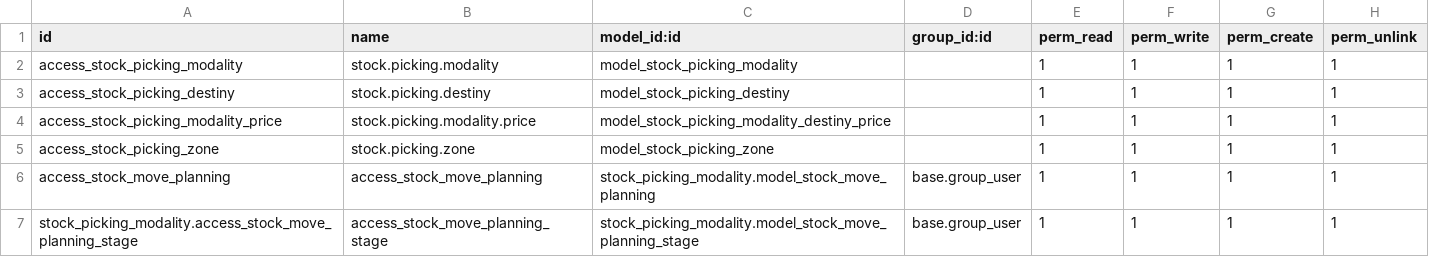
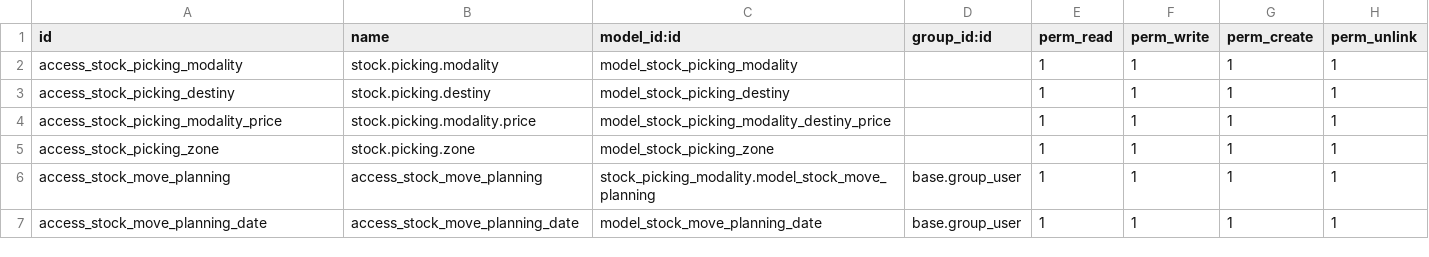
Before and after one commit to xtendoo-corporation/custom-publiponce, a CSV file: stock_picking_modality/security/ir.model.access.csv, drawn as a sheet.

Commit message:
update planning

```diff
--- a/stock_picking_modality/security/ir.model.access.csv
+++ b/stock_picking_modality/security/ir.model.access.csv
@@ -6,2 +6,2 @@ access_stock_picking_zone,stock.picking.zone,model_stock_picking_zone,,1,1,1,1
 access_stock_move_planning,access_stock_move_planning,stock_picking_modality.model_stock_move_planning,base.group_user,1,1,1,1
-stock_picking_modality.access_stock_move_planning_stage,access_stock_move_planning_stage,stock_picking_modality.model_stock_move_planning_stage,base.group_user,1,1,1,1
+access_stock_move_planning_date,access_stock_move_planning_date,model_stock_move_planning_date,base.group_user,1,1,1,1
```
Also changed, not shown: 10 other files.
